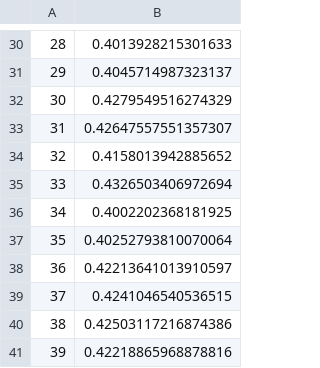
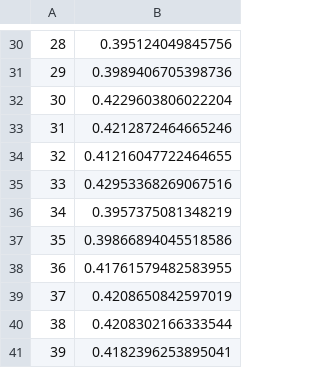
Before and after one commit to CederGroupHub/s4, a CSV file: notebooks/intermediate_data/PCD_XGBoost_OOS_Temp_OO.csv, drawn as a sheet; only a part is shown, gaps mark what is left out; the diff covers the shown part only.

```diff
--- a/notebooks/intermediate_data/PCD_XGBoost_OOS_Temp_OO.csv
+++ b/notebooks/intermediate_data/PCD_XGBoost_OOS_Temp_OO.csv
@@ -30,12 +30,12 @@
-28,0.4013928215301633
-29,0.4045714987323137
-30,0.4279549516274329
-31,0.42647557551357307
-32,0.4158013942885652
-33,0.4326503406972694
-34,0.4002202368181925
-35,0.40252793810070064
-36,0.42213641013910597
-37,0.4241046540536515
-38,0.42503117216874386
-39,0.42218865968878816
+28,0.395124049845756
+29,0.3989406705398736
+30,0.4229603806022204
+31,0.4212872464665246
+32,0.41216047722464655
+33,0.42953368269067516
+34,0.3957375081348219
+35,0.39866894045518586
+36,0.41761579482583955
+37,0.4208650842597019
+38,0.4208302166333544
+39,0.4182396253895041
```
Also changed, not shown: 28 edited cells elsewhere in this file, notebooks/intermediate_data/PCD_OOS_Temp_CO.csv, notebooks/intermediate_data/PCD_ProperTrained_Temp_CO.csv, 21 other files.
